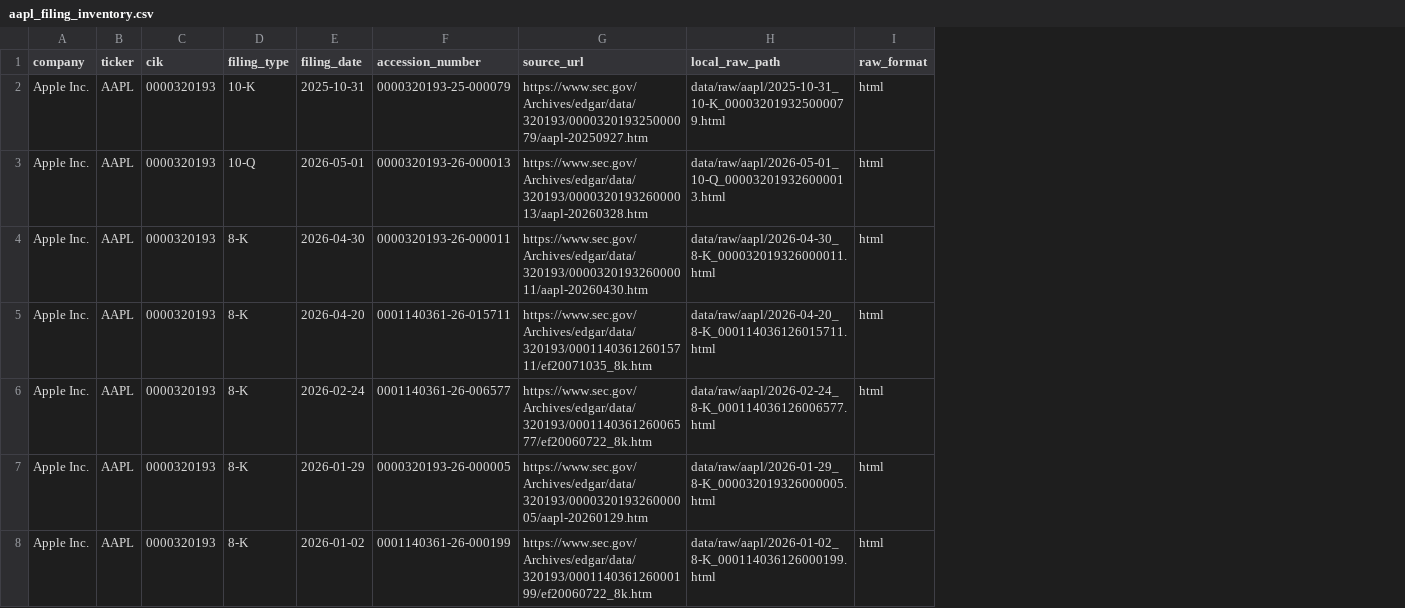
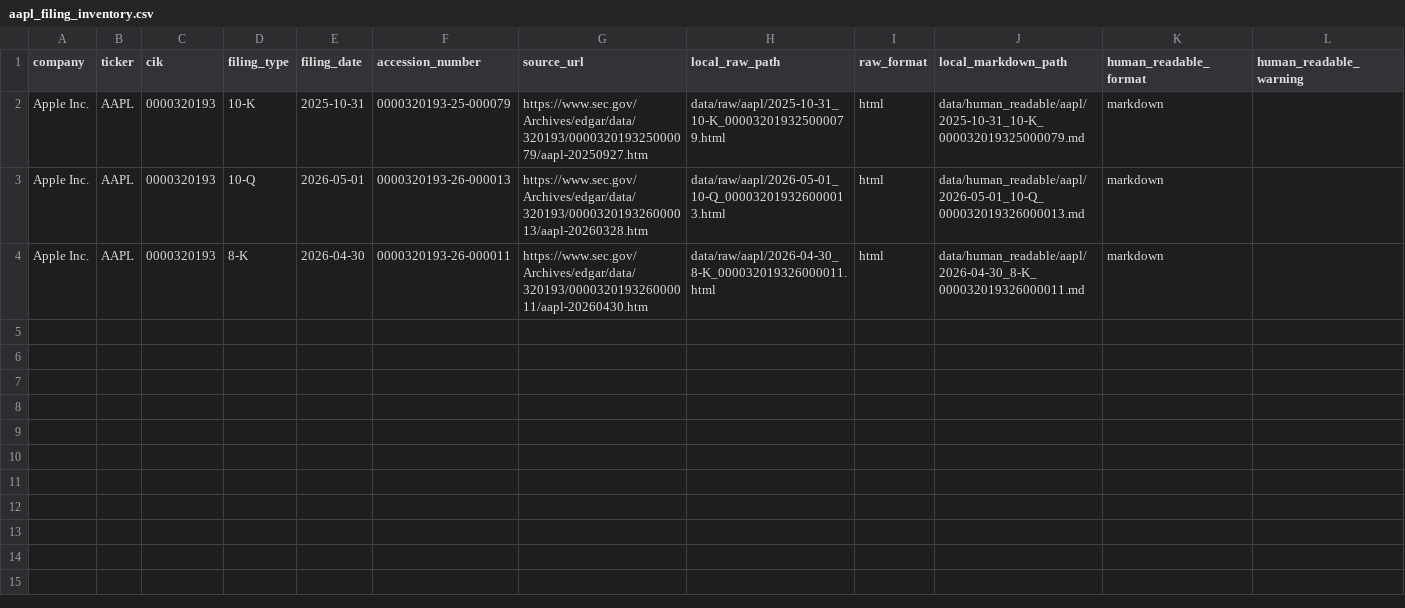
Before and after one commit to antonnemch/sec_filing_rag, a CSV file: outputs/data_summary/aapl_filing_inventory.csv, drawn as a sheet; removed rows and columns are numbered as before the commit, all else as after; the diff names each change by its address in the sheet, - before the commit and + after, or states it on an @@ line.

```diff
--- a/outputs/data_summary/aapl_filing_inventory.csv
+++ b/outputs/data_summary/aapl_filing_inventory.csv
+column J (local_markdown_path), rows 2-4: data/human_readable/aapl/2025-10-31_10-K_000032019325000079.md | data/human_readable/aapl/2026-05-01_10-Q_000032019326000013.md | data/human_readable/aapl/2026-04-30_8-K_000032019326000011.md
+column K (human_readable_format), rows 2-4: all markdown
+column L (human_readable_warning), empty
-row 5: Apple Inc. | AAPL | 0000320193 | 8-K | 2026-04-20 | 0001140361-26-015711 | https://www.sec.gov/Archives/edgar/data/320193/000114036126015711/ef20071035_8k.htm | data/raw/aapl/2026-04-20_8-K_000114036126015711.html | html
-row 6: Apple Inc. | AAPL | 0000320193 | 8-K | 2026-02-24 | 0001140361-26-006577 | https://www.sec.gov/Archives/edgar/data/320193/000114036126006577/ef20060722_8k.htm | data/raw/aapl/2026-02-24_8-K_000114036126006577.html | html
-row 7: Apple Inc. | AAPL | 0000320193 | 8-K | 2026-01-29 | 0000320193-26-000005 | https://www.sec.gov/Archives/edgar/data/320193/000032019326000005/aapl-20260129.htm | data/raw/aapl/2026-01-29_8-K_000032019326000005.html | html
-row 8: Apple Inc. | AAPL | 0000320193 | 8-K | 2026-01-02 | 0001140361-26-000199 | https://www.sec.gov/Archives/edgar/data/320193/000114036126000199/ef20060722_8k.htm | data/raw/aapl/2026-01-02_8-K_000114036126000199.html | html
```
Also changed, not shown: outputs/data_summary/aapl_cleaning_summary.csv, outputs/data_summary/goog_filing_inventory.csv, 43 other files.
